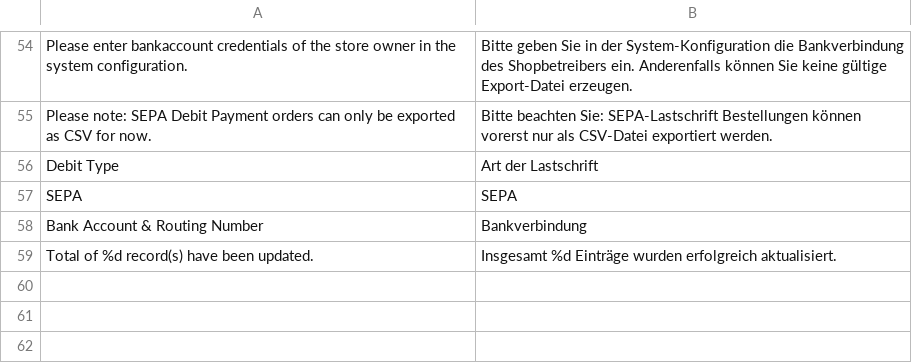
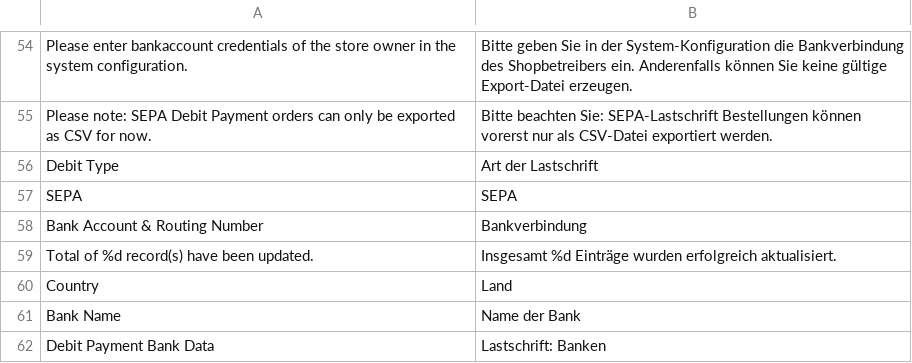
Before and after one commit to therouv/Magento-DebitPayment, a CSV file: src/app/locale/de_DE/Itabs_Debit.csv, drawn as a sheet; only a part is shown, gaps mark what is left out; the diff names each change by its address in the sheet, - before the commit and + after, or states it on an @@ line.

Commit message:
Added translations

```diff
--- a/src/app/locale/de_DE/Itabs_Debit.csv
+++ b/src/app/locale/de_DE/Itabs_Debit.csv
+row 60: Country | Land
+row 61: Bank Name | Name der Bank
+row 62: Debit Payment Bank Data | Lastschrift: Banken
```
Also changed, not shown: 1 other file.
